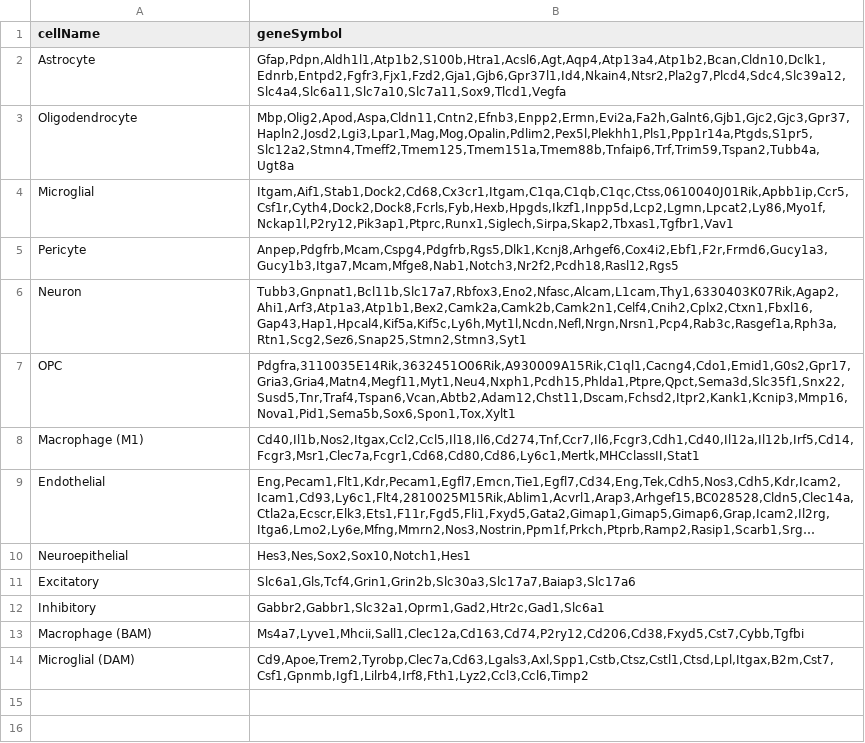
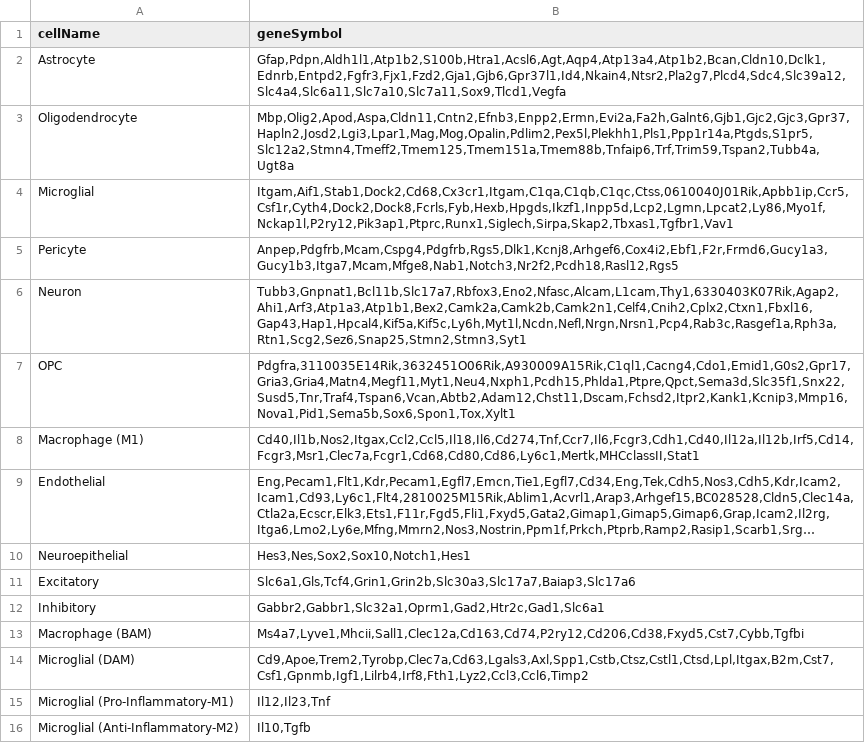
Before and after one commit to OpenScienceDataRepo/Brain_AWG, a CSV file: Senescence/GL-DPPD-7111_Mmus_Brain_CellType_GeneMarkers_newest.csv, drawn as a sheet; long unchanged cells end in …; the diff names each change by its address in the sheet, - before the commit and + after, or states it on an @@ line.

Commit message:
April 1 senescence workflow run for new scRNA-seq data

```diff
--- a/Senescence/GL-DPPD-7111_Mmus_Brain_CellType_GeneMarkers_newest.csv
+++ b/Senescence/GL-DPPD-7111_Mmus_Brain_CellType_GeneMarkers_newest.csv
+row 15: Microglial (Pro-Inflammatory-M1) | Il12,Il23,Tnf
+row 16: Microglial (Anti-Inflammatory-M2) | Il10,Tgfb
```
Also changed, not shown: Senescence/Glial_mouse_markers_microglia.csv, 2 other files.
